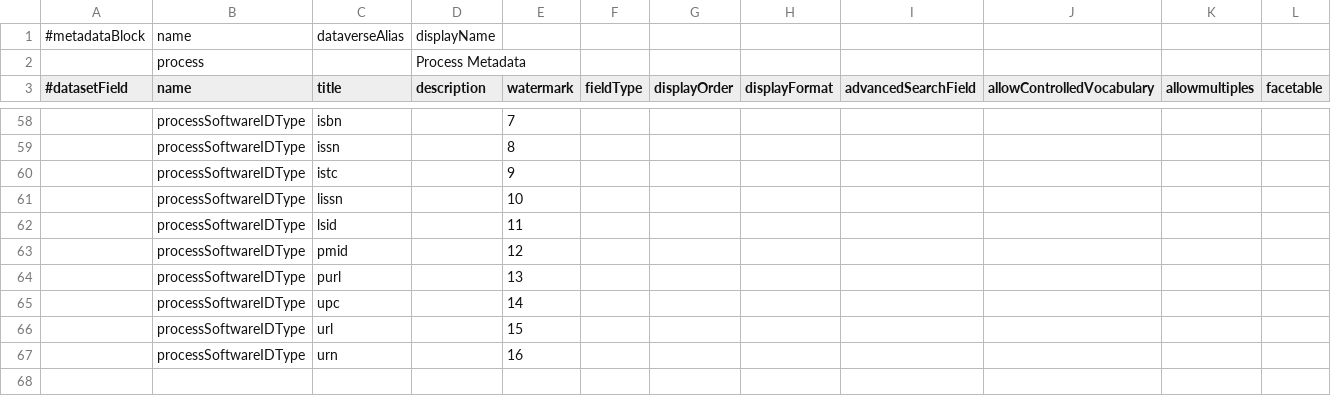
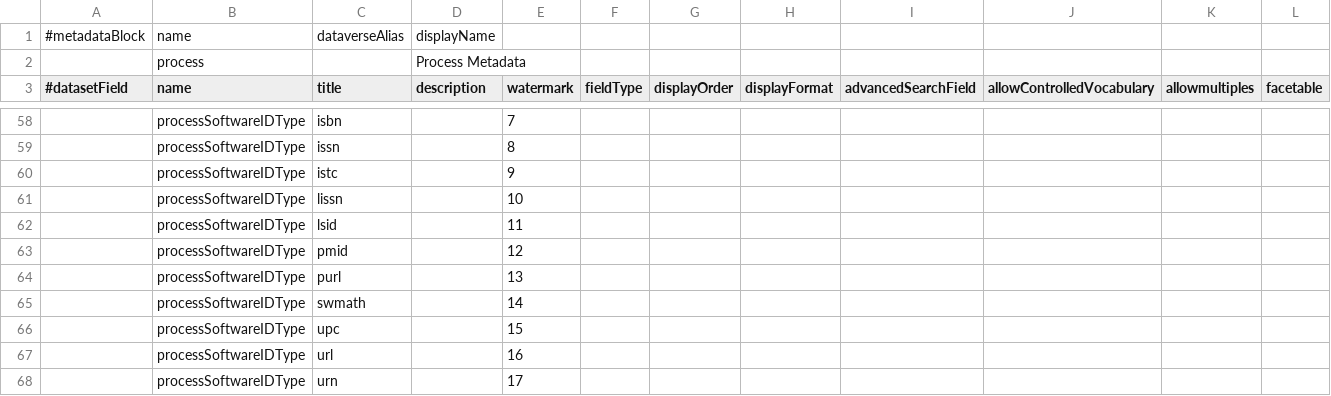
Before and after one commit to izus-fokus/darus-metadata-blocks, a TSV file: process.tsv, drawn as a sheet; only a part is shown, gaps mark what is left out; rows hold the shown columns only; the diff names each change by its address in the sheet, - before the commit and + after, or states it on an @@ line.

Commit message:
Add swmath identifier for software

```diff
--- a/process.tsv
+++ b/process.tsv
-C65 (title): upc
+C65 (title): swmath
-C66 (title): url
+C66 (title): upc
-C67 (title): urn
+C67 (title): url
+row 68:  | processSoftwareIDType | urn |  | 17
```
